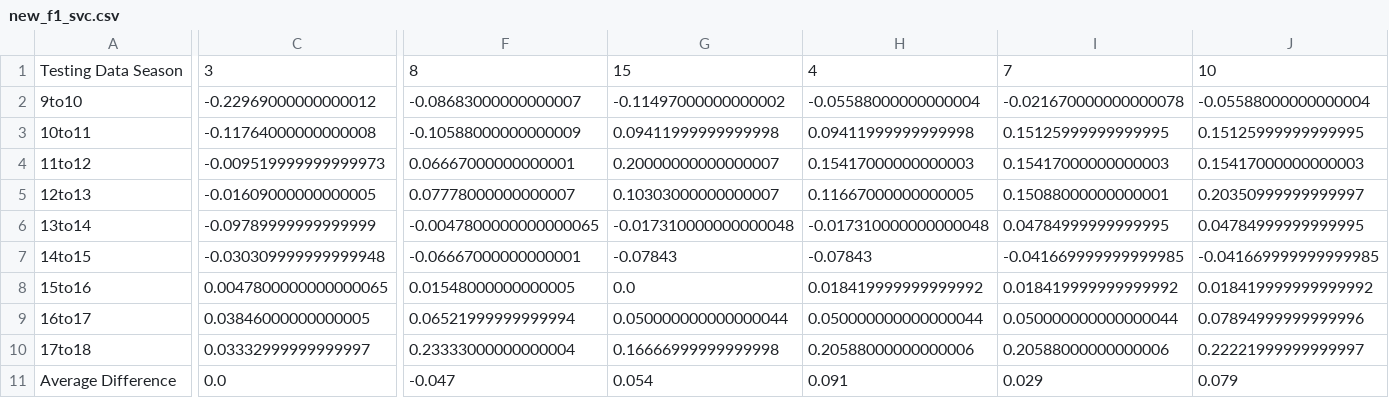
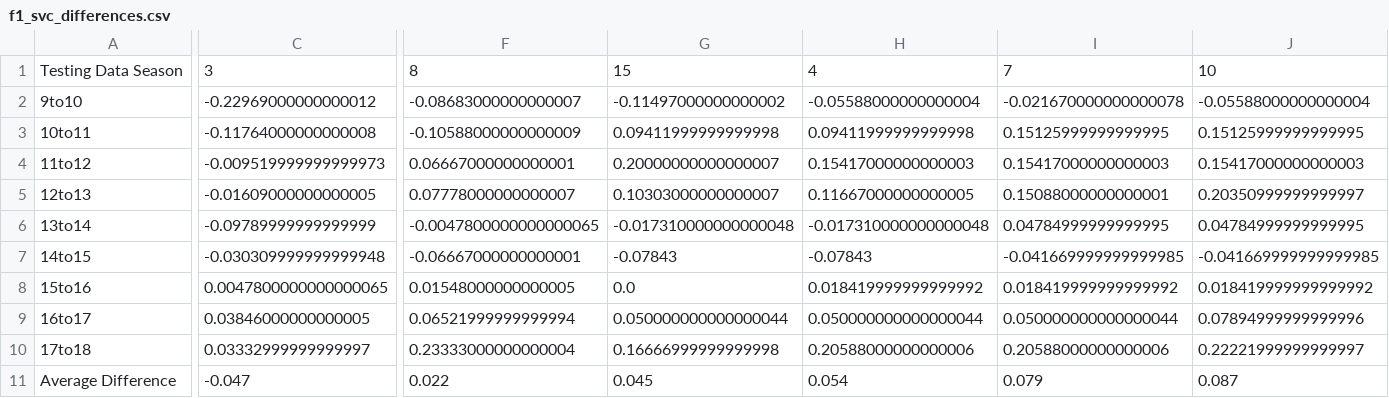
Before and after one commit to tinawu-23/NBA-playoff-team-prediction, a CSV file: Models/clean_data/pruning_level2/f1_svc_differences.csv (was Models/clean_data/pruning_level2/new_f1_svc.csv), drawn as a sheet; only a part is shown, gaps mark what is left out; the diff covers the shown part only; the diff names each change by its address in the sheet, - before the commit and + after, or states it on an @@ line.

Commit message:
f1 svc differences

```diff
--- a/Models/clean_data/pruning_level2/new_f1_svc.csv
+++ b/Models/clean_data/pruning_level2/f1_svc_differences.csv
-C11: 0.0
+C11: -0.047
-F11: -0.047
+F11: 0.022
-G11: 0.054
+G11: 0.045
-H11: 0.091
+H11: 0.054
-I11: 0.029
+I11: 0.079
-J11: 0.079
+J11: 0.087
```
Also changed, not shown: 7 edited cells elsewhere in this file.
